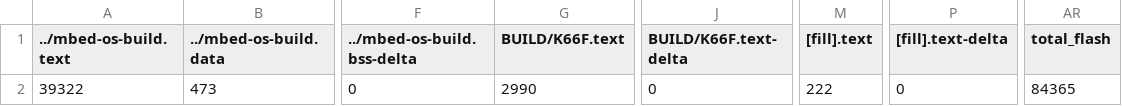
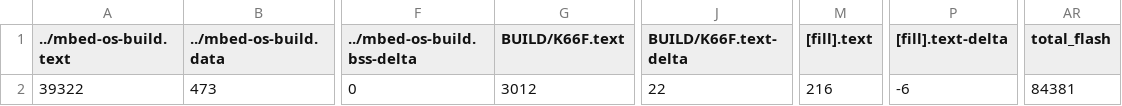
Before and after one commit to AndyLun/exam03, a CSV file: BUILD/K66F/GCC_ARM/exam03_map.csv, drawn as a sheet; only a part is shown, gaps mark what is left out; the diff names each change by its address in the sheet, - before the commit and + after, or states it on an @@ line.

```diff
--- a/BUILD/K66F/GCC_ARM/exam03_map.csv
+++ b/BUILD/K66F/GCC_ARM/exam03_map.csv
-G2 (BUILD/K66F.text): 2990
+G2 (BUILD/K66F.text): 3012
-J2 (BUILD/K66F.text-delta): 0
+J2 (BUILD/K66F.text-delta): 22
-M2 ([fill].text): 222
+M2 ([fill].text): 216
-P2 ([fill].text-delta): 0
+P2 ([fill].text-delta): -6
-AR2 (total_flash): 84365
+AR2 (total_flash): 84381
```
Also changed, not shown: 11 other files.
